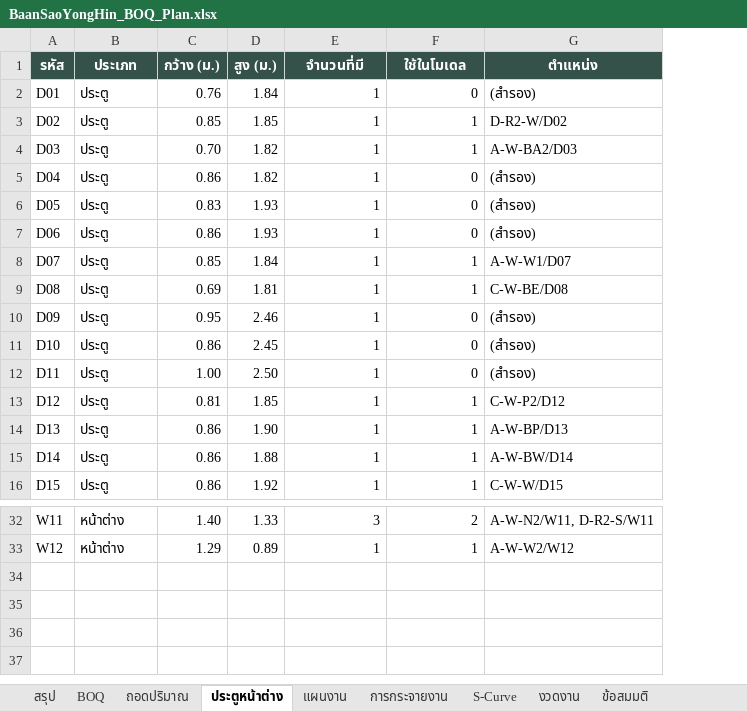
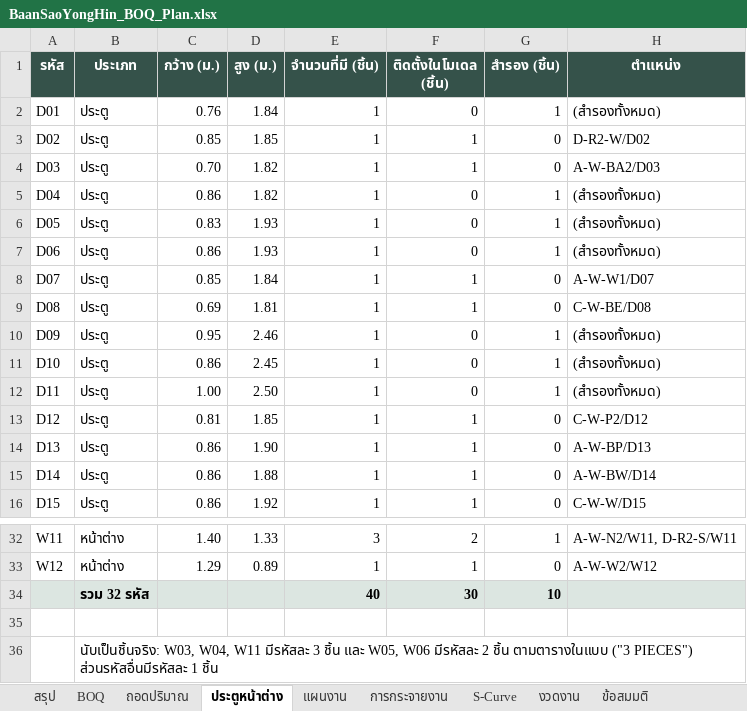
Before and after one commit to supakorn1976/supakorn1976, an Excel workbook: Architecture_Home_Build_BIM/03_Models/BaanSaoYongHin/BaanSaoYongHin_BOQ_Plan.xlsx, sheet ประตูหน้าต่าง, drawn as a sheet; only a part is shown, gaps mark what is left out; values as stored, in another font and other column widths than the file's, no borders; addresses are those after the commit; the diff names each change by its address in the sheet, - before the commit and + after, or states it on an @@ line.

```diff
--- a/Architecture_Home_Build_BIM/03_Models/BaanSaoYongHin/BaanSaoYongHin_BOQ_Plan.xlsx (sheet ประตูหน้าต่าง)
+++ b/Architecture_Home_Build_BIM/03_Models/BaanSaoYongHin/BaanSaoYongHin_BOQ_Plan.xlsx (sheet ประตูหน้าต่าง)
+column G (สำรอง (ชิ้น)), rows 2-16: 1 | 0 | 0 | 1 | 1 | 1 | 0 | 0 | 1 | 1 | 1 | 0 | 0 | 0 | 0; rows 32-33: 1 | 0
-E1: จำนวนที่มี
+E1: จำนวนที่มี (ชิ้น)
-F1: ใช้ในโมเดล
+F1: ติดตั้งในโมเดล (ชิ้น)
-H2 (ตำแหน่ง): (สำรอง)
+H2 (ตำแหน่ง): (สำรองทั้งหมด)
-H5:H7 (ตำแหน่ง): (สำรอง)
+H5:H7 (ตำแหน่ง): (สำรองทั้งหมด)
-H10:H12 (ตำแหน่ง): (สำรอง)
+H10:H12 (ตำแหน่ง): (สำรองทั้งหมด)
+row 34:  | รวม 32 รหัส |  |  | 40 | 30 | 10
+row 35: (empty)
+row 36:  | นับเป็นชิ้นจริง: W03, W04, W11 มีรหัสละ 3 ชิ้น และ W05, W06 มีรหัสละ 2 ชิ้น ตามตารางในแบบ ("3 PIECES") ส่วนรหัสอื่นมีรหัสละ 1 ชิ้น
```
Also changed, not shown: sheet BOQ, sheet แผนงาน, sheet S-Curve, sheet งวดงาน, sheet การกระจายงาน, sheet สรุป, charts or pictures, 4 other files.
